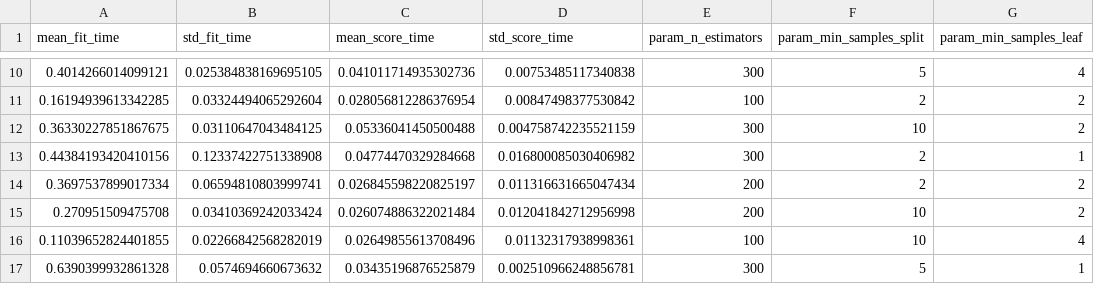
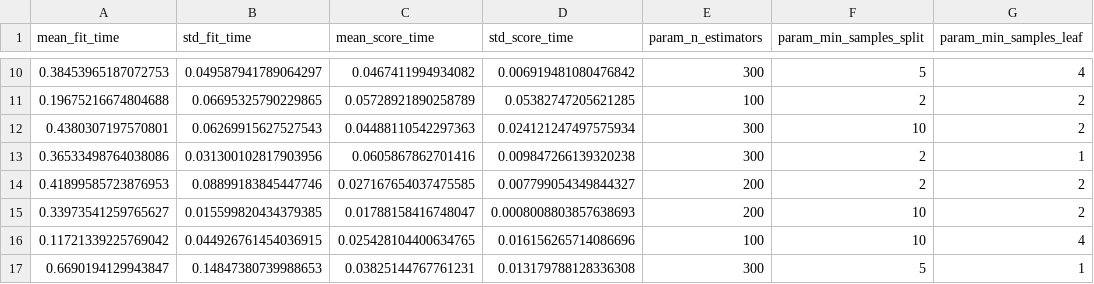
Before and after one commit to jrebull/MLOps_Team24, a CSV file: reports/hyperparameter_search_results.csv, drawn as a sheet; only a part is shown, gaps mark what is left out; the diff covers the shown part only; the diff names each change by its address in the sheet, - before the commit and + after, or states it on an @@ line.

```diff
--- a/reports/hyperparameter_search_results.csv
+++ b/reports/hyperparameter_search_results.csv
-A10 (mean_fit_time): 0.4014266014099121
+A10 (mean_fit_time): 0.38453965187072753
-B10 (std_fit_time): 0.025384838169695105
+B10 (std_fit_time): 0.049587941789064297
-C10 (mean_score_time): 0.041011714935302736
+C10 (mean_score_time): 0.0467411994934082
-D10 (std_score_time): 0.00753485117340838
+D10 (std_score_time): 0.006919481080476842
-A11 (mean_fit_time): 0.16194939613342285
+A11 (mean_fit_time): 0.19675216674804688
-B11 (std_fit_time): 0.03324494065292604
+B11 (std_fit_time): 0.06695325790229865
-C11 (mean_score_time): 0.028056812286376954
+C11 (mean_score_time): 0.05728921890258789
-D11 (std_score_time): 0.00847498377530842
+D11 (std_score_time): 0.05382747205621285
-A12 (mean_fit_time): 0.36330227851867675
+A12 (mean_fit_time): 0.4380307197570801
-B12 (std_fit_time): 0.03110647043484125
+B12 (std_fit_time): 0.06269915627527543
-C12 (mean_score_time): 0.05336041450500488
+C12 (mean_score_time): 0.04488110542297363
-D12 (std_score_time): 0.004758742235521159
+D12 (std_score_time): 0.024121247497575934
-A13 (mean_fit_time): 0.44384193420410156
+A13 (mean_fit_time): 0.36533498764038086
-B13 (std_fit_time): 0.12337422751338908
+B13 (std_fit_time): 0.031300102817903956
-C13 (mean_score_time): 0.04774470329284668
+C13 (mean_score_time): 0.0605867862701416
-D13 (std_score_time): 0.016800085030406982
+D13 (std_score_time): 0.009847266139320238
-A14 (mean_fit_time): 0.3697537899017334
+A14 (mean_fit_time): 0.41899585723876953
-B14 (std_fit_time): 0.06594810803999741
+B14 (std_fit_time): 0.08899183845447746
-C14 (mean_score_time): 0.026845598220825197
+C14 (mean_score_time): 0.027167654037475585
-D14 (std_score_time): 0.011316631665047434
+D14 (std_score_time): 0.007799054349844327
-A15 (mean_fit_time): 0.270951509475708
+A15 (mean_fit_time): 0.33973541259765627
-B15 (std_fit_time): 0.03410369242033424
+B15 (std_fit_time): 0.015599820434379385
-C15 (mean_score_time): 0.026074886322021484
+C15 (mean_score_time): 0.01788158416748047
-D15 (std_score_time): 0.012041842712956998
+D15 (std_score_time): 0.0008008803857638693
-A16 (mean_fit_time): 0.11039652824401855
+A16 (mean_fit_time): 0.11721339225769042
-B16 (std_fit_time): 0.02266842568282019
+B16 (std_fit_time): 0.044926761454036915
-C16 (mean_score_time): 0.02649855613708496
+C16 (mean_score_time): 0.025428104400634765
-D16 (std_score_time): 0.01132317938998361
+D16 (std_score_time): 0.016156265714086696
-A17 (mean_fit_time): 0.6390399932861328
+A17 (mean_fit_time): 0.6690194129943847
-B17 (std_fit_time): 0.0574694660673632
+B17 (std_fit_time): 0.14847380739988653
-C17 (mean_score_time): 0.03435196876525879
+C17 (mean_score_time): 0.03825144767761231
-D17 (std_score_time): 0.002510966248856781
+D17 (std_score_time): 0.013179788128336308
```
Also changed, not shown: 168 edited cells elsewhere in this file, reports/baseline_results.csv, 2 other files.
